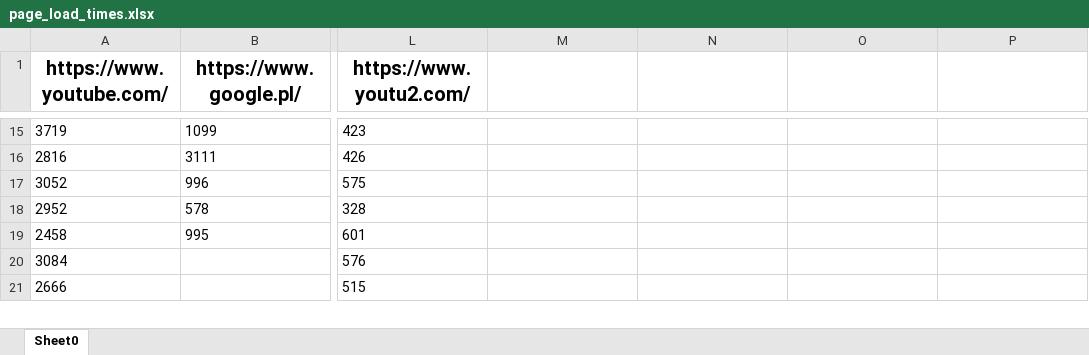
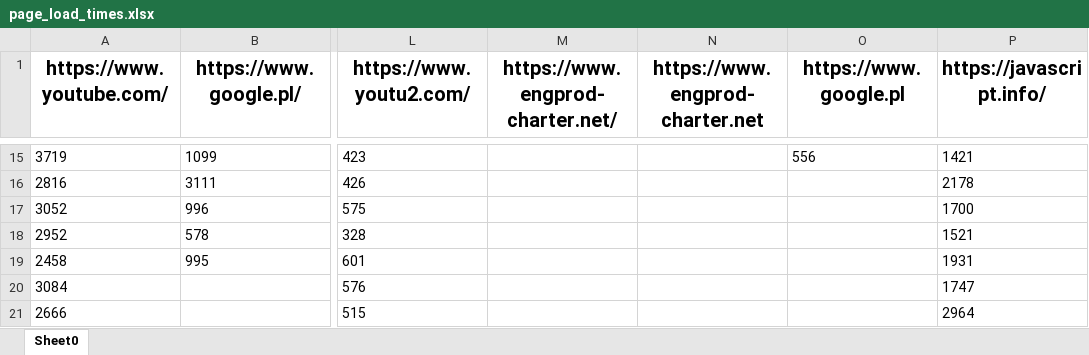
Before and after one commit to rav52v/template, an Excel workbook: _stats/page_load_times.xlsx, sheet Sheet0, drawn as a sheet; only a part is shown, gaps mark what is left out; values as stored, in another font and other column widths than the file's, no borders; the diff covers the shown part only; the diff names each change by its address in the sheet, - before the commit and + after, or states it on an @@ line.

```diff
--- a/_stats/page_load_times.xlsx (sheet Sheet0)
+++ b/_stats/page_load_times.xlsx (sheet Sheet0)
-M1: (empty)
+M1: https://www.engprod-charter.net/
-N1: (empty)
+N1: https://www.engprod-charter.net
-O1: (empty)
+O1: https://www.google.pl
-P1: (empty)
+P1: https://javascript.info/
-O15 (https://www.google.pl): (empty)
+O15 (https://www.google.pl): 556
-P15 (https://javascript.info/): (empty)
+P15 (https://javascript.info/): 1421
-P16 (https://javascript.info/): (empty)
+P16 (https://javascript.info/): 2178
-P17 (https://javascript.info/): (empty)
+P17 (https://javascript.info/): 1700
-P18 (https://javascript.info/): (empty)
+P18 (https://javascript.info/): 1521
-P19 (https://javascript.info/): (empty)
+P19 (https://javascript.info/): 1931
-P20 (https://javascript.info/): (empty)
+P20 (https://javascript.info/): 1747
-P21 (https://javascript.info/): (empty)
+P21 (https://javascript.info/): 2964
```
Also changed, not shown: 42 edited cells elsewhere in this sheet, 9 other files.
